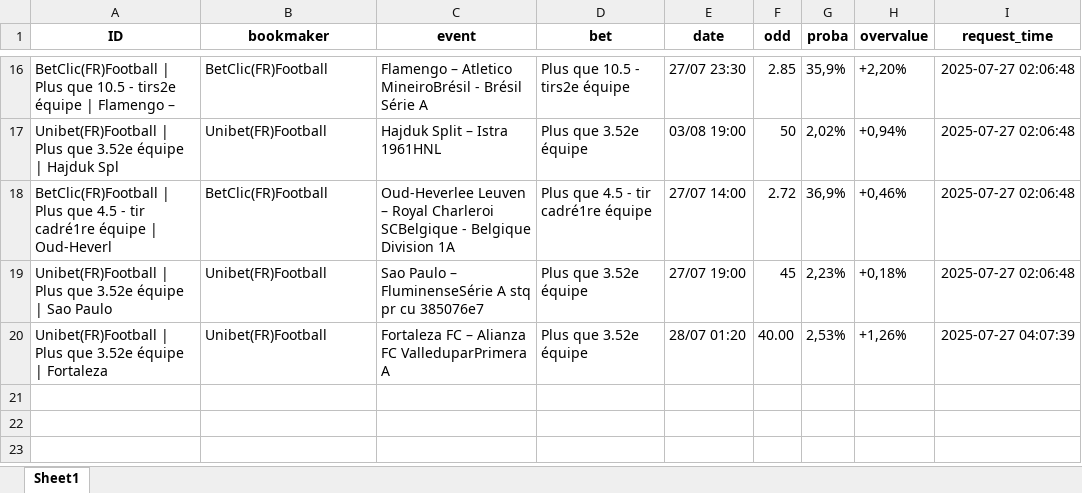
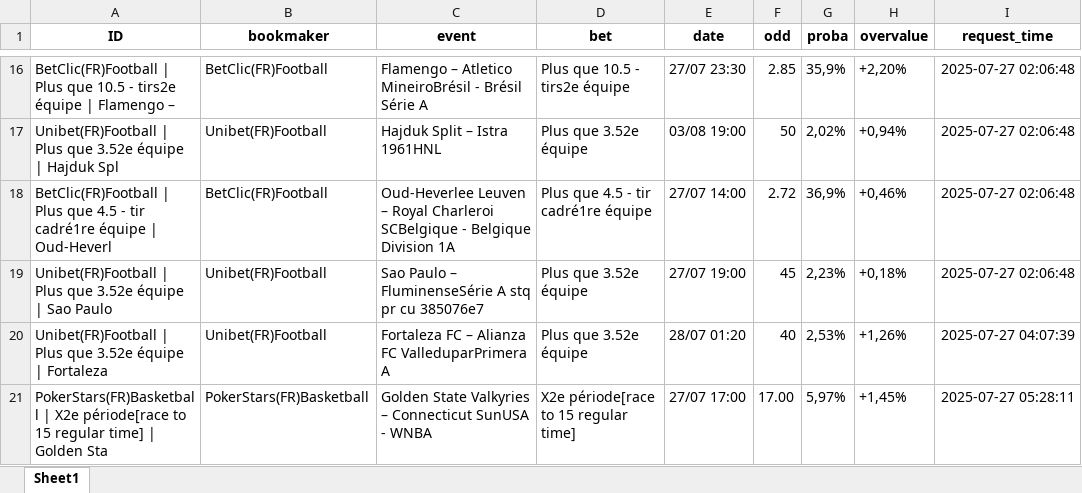
Before and after one commit to mdujardin3007/betting_scrapping, an Excel workbook: data/valuebets_database_2025-07-27.xlsx, sheet Sheet1, drawn as a sheet; only a part is shown, gaps mark what is left out; values as stored, in another font and other column widths than the file's, no borders; the diff names each change by its address in the sheet, - before the commit and + after, or states it on an @@ line.

Commit message:
Mise à jour des données valuebets

```diff
--- a/data/valuebets_database_2025-07-27.xlsx (sheet Sheet1)
+++ b/data/valuebets_database_2025-07-27.xlsx (sheet Sheet1)
-F20 (odd): 40.00
+F20 (odd): 40
+row 21: PokerStars(FR)Basketball | X2e période[race to 15 regular time] | Golden Sta | PokerStars(FR)Basketball | Golden State Valkyries – Connecticut SunUSA - WNBA | X2e période[race to 15 regular time] | 27/07 17:00 | 17.00 | 5,97% | +1,45% | 2025-07-27 05:28:11
```
